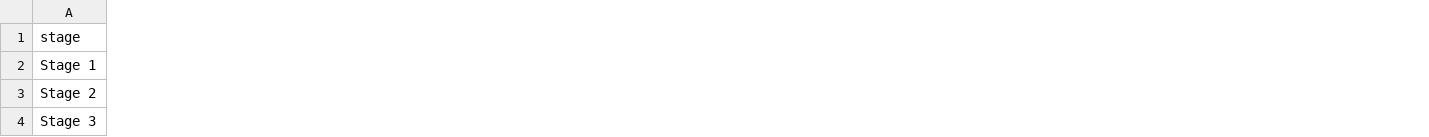
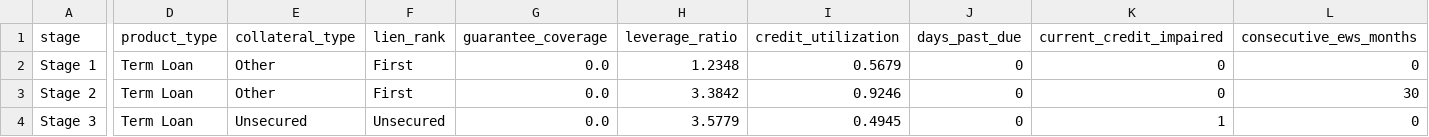
Before and after one commit to adel3amr/Credit-Risk-Analytics, a CSV file: validation_review/evidence/independent_facility_traces.csv, drawn as a sheet; only a part is shown, gaps mark what is left out; the diff covers the shown part only; the diff names each change by its address in the sheet, - before the commit and + after, or states it on an @@ line.

```diff
--- a/validation_review/evidence/independent_facility_traces.csv
+++ b/validation_review/evidence/independent_facility_traces.csv
+column D (product_type), rows 2-4: all Term Loan
+column E (collateral_type), rows 2-4: Other | Other | Unsecured
+column F (lien_rank), rows 2-4: First | First | Unsecured
+column G (guarantee_coverage), rows 2-4: all 0.0
+column H (leverage_ratio), rows 2-4: 1.2348 | 3.3842 | 3.5779
+column I (credit_utilization), rows 2-4: 0.5679 | 0.9246 | 0.4945
+column J (days_past_due), rows 2-4: all 0
+column K (current_credit_impaired), rows 2-4: 0 | 0 | 1
+column L (consecutive_ews_months), rows 2-4: 0 | 30 | 0
```
Also changed, not shown: 4 added columns elsewhere in this file, 29 other files.
